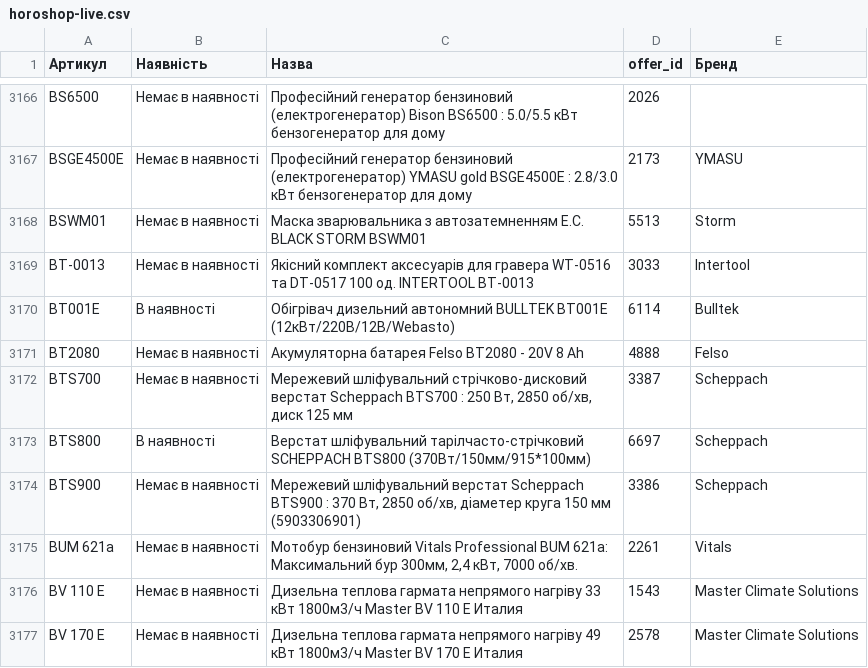
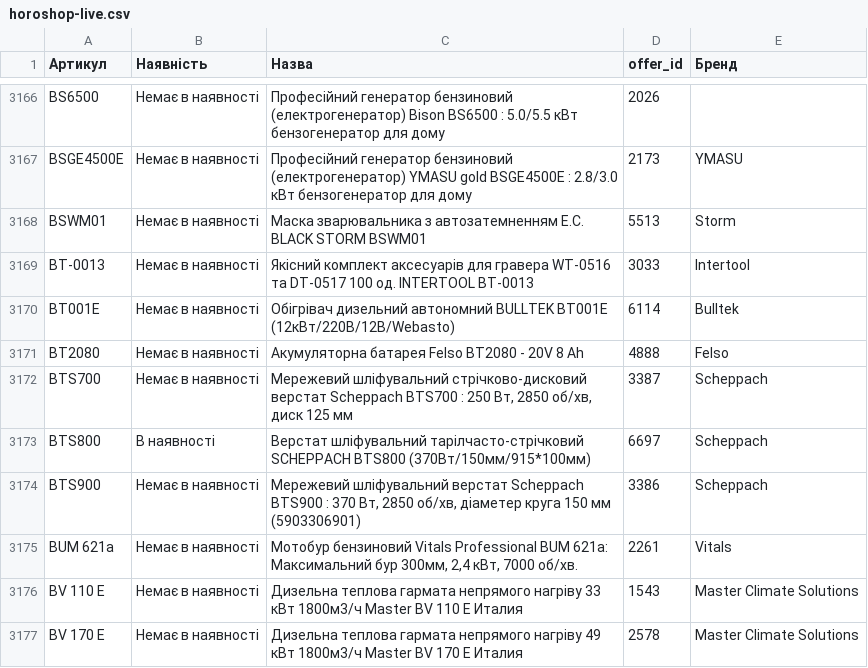
Before and after one commit to TSOstap/NEO.HM-1-, a CSV file: tools-store-feed/horoshop-live.csv, drawn as a sheet; only a part is shown, gaps mark what is left out.

```diff
--- a/tools-store-feed/horoshop-live.csv
+++ b/tools-store-feed/horoshop-live.csv
@@ -3169,3 +3169,3 @@ BSWM01,Немає в наявності,Маска зварювальника з
 BT-0013,Немає в наявності,Якісний комплект аксесуарів для гравера WT-0516 та DT-0517 100 од. INTERTOOL BT-0013,3033,Intertool
-BT001E,В наявності,Обігрівач дизельний автономний BULLTEK BT001E (12кВт/220В/12В/Webasto),6114,Bulltek
+BT001E,Немає в наявності,Обігрівач дизельний автономний BULLTEK BT001E (12кВт/220В/12В/Webasto),6114,Bulltek
 BT2080,Немає в наявності,Акумуляторна батарея Felso BT2080 - 20V 8 Ah,4888,Felso
```
Also changed, not shown: 2 other files.
